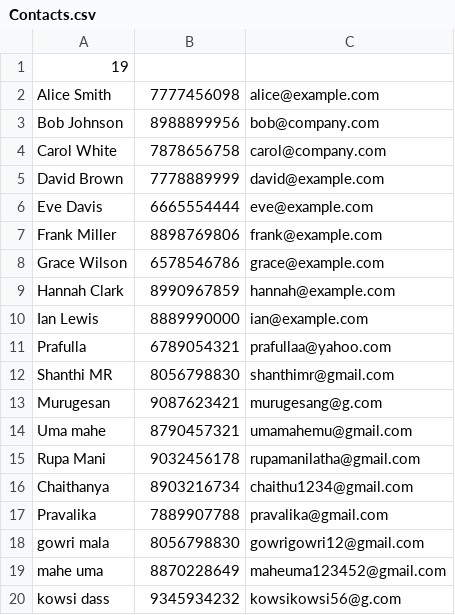
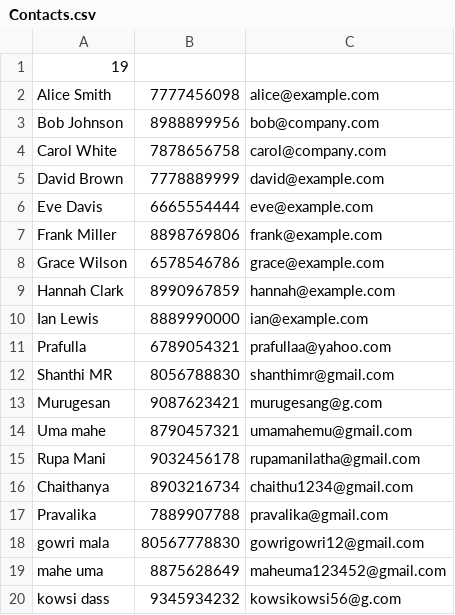
Before and after one commit to Sathyasri1507/AddressBook-project, a CSV file: Contacts.csv, drawn as a sheet.

Commit message:
Revised csv
Updated phone numbers and email addresses for Shanthi MR, gowri mala, and mahe uma.

```diff
--- a/Contacts.csv
+++ b/Contacts.csv
@@ -11,3 +11,3 @@ Ian Lewis,8889990000,ian@example.com
 Prafulla,6789054321,prafullaa@yahoo.com
-Shanthi MR,8056798830,shanthimr@gmail.com
+Shanthi MR,8056788830,shanthimr@gmail.com
 Murugesan ,9087623421,murugesang@g.com
@@ -17,4 +17,4 @@ Chaithanya,8903216734,chaithu1234@gmail.com
 Pravalika,7889907788,pravalika@gmail.com
-gowri mala,8056798830,gowrigowri12@gmail.com
-mahe uma,8870228649,maheuma123452@gmail.com
+gowri mala,80567778830,gowrigowri12@gmail.com
+mahe uma,8875628649,maheuma123452@gmail.com
 kowsi dass,9345934232,kowsikowsi56@g.com
```
